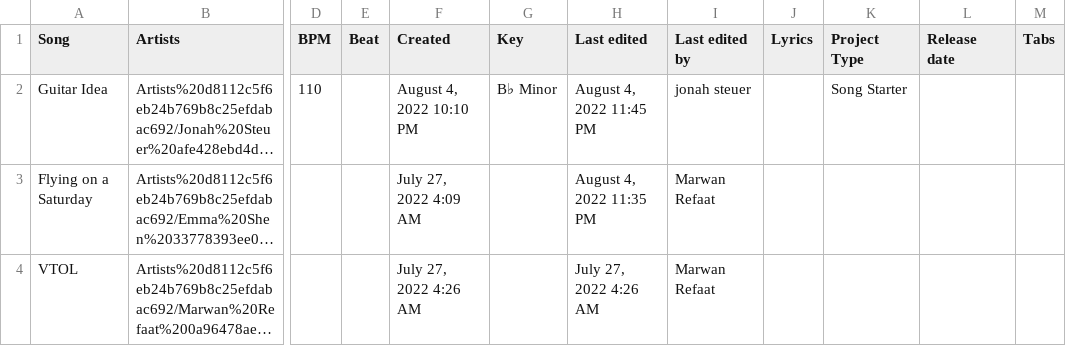
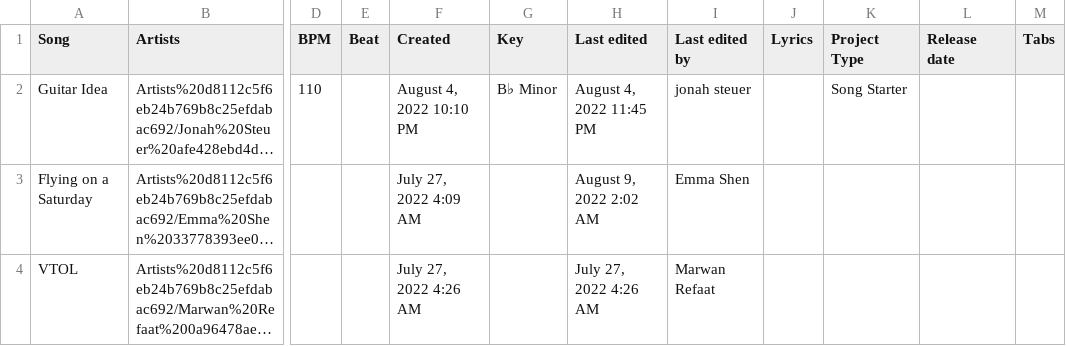
Before and after one commit to MarwanRefaat/transcend, a CSV file: markdown/Transcend ba178c00be234456922f79ff41328167/Projects d5c3e8139e1f451c82a5f1a5db77846e.csv, drawn as a sheet; only a part is shown, gaps mark what is left out; long unchanged cells end in …; the diff names each change by its address in the sheet, - before the commit and + after, or states it on an @@ line.

```diff
--- a/markdown/Transcend ba178c00be234456922f79ff41328167/Projects d5c3e8139e1f451c82a5f1a5db77846e.csv
+++ b/markdown/Transcend ba178c00be234456922f79ff41328167/Projects d5c3e8139e1f451c82a5f1a5db77846e.csv
-H3 (Last edited): August 4, 2022 11:35 PM
+H3 (Last edited): August 9, 2022 2:02 AM
-I3 (Last edited by): Marwan Refaat
+I3 (Last edited by): Emma Shen
```
Also changed, not shown: 3 other files.
